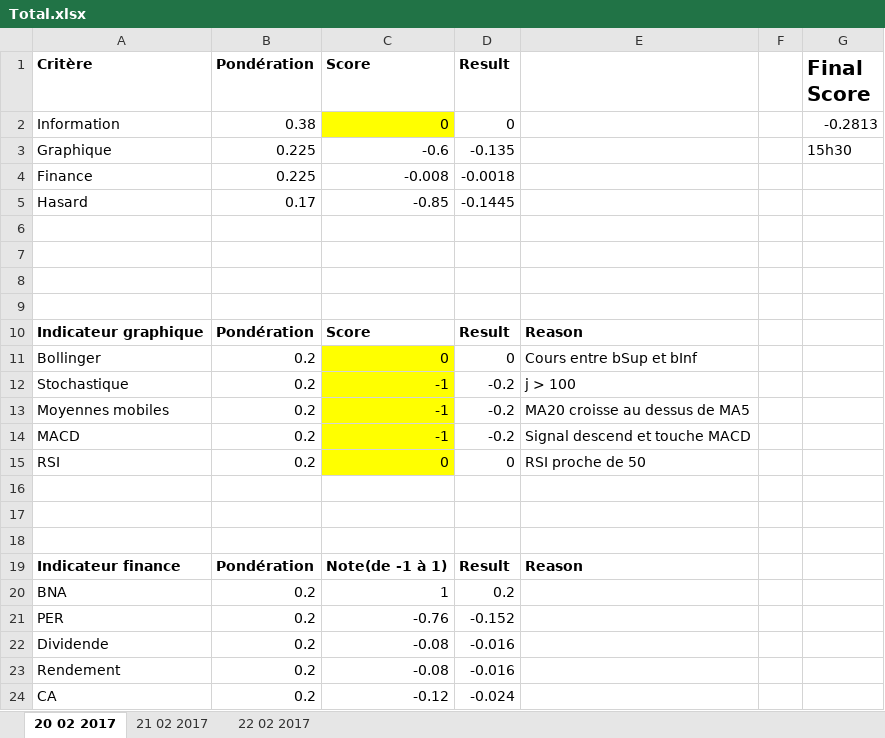
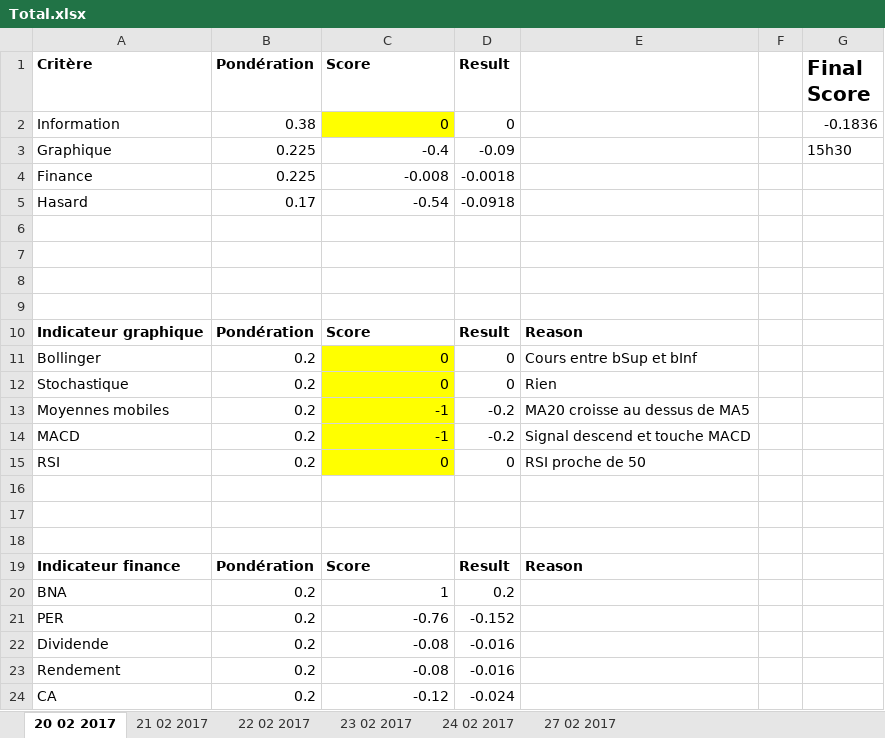
Before and after one commit to NathanKun/StockChooser, an Excel workbook: data/Total.xlsx, sheet 20 02 2017, drawn as a sheet; values as stored, in another font and other column widths than the file's, no borders; the diff names each change by its address in the sheet, - before the commit and + after, or states it on an @@ line.

```diff
--- a/data/Total.xlsx (sheet 20 02 2017)
+++ b/data/Total.xlsx (sheet 20 02 2017)
+sheet tab: 23 02 2017
+sheet tab: 24 02 2017
+sheet tab: 27 02 2017
-G2 (Final Score): -0.2813
+G2 (Final Score): -0.1836
-C3 (Score): -0.6
+C3 (Score): -0.4
-D3 (Result): -0.135
+D3 (Result): -0.09
-C5 (Score): -0.85
+C5 (Score): -0.54
-D5 (Result): -0.1445
+D5 (Result): -0.0918
-C12 (Score): -1
+C12 (Score): 0
-D12 (Result): -0.2
+D12 (Result): 0
-E12: j > 100
+E12: Rien
-C19 (Score): Note(de -1 à 1)
+C19 (Score): Score
```
Also changed, not shown: sheet 21 02 2017, sheet 22 02 2017, data/Loreal.xlsx, data/Sopra.xlsx, 3 other files.
